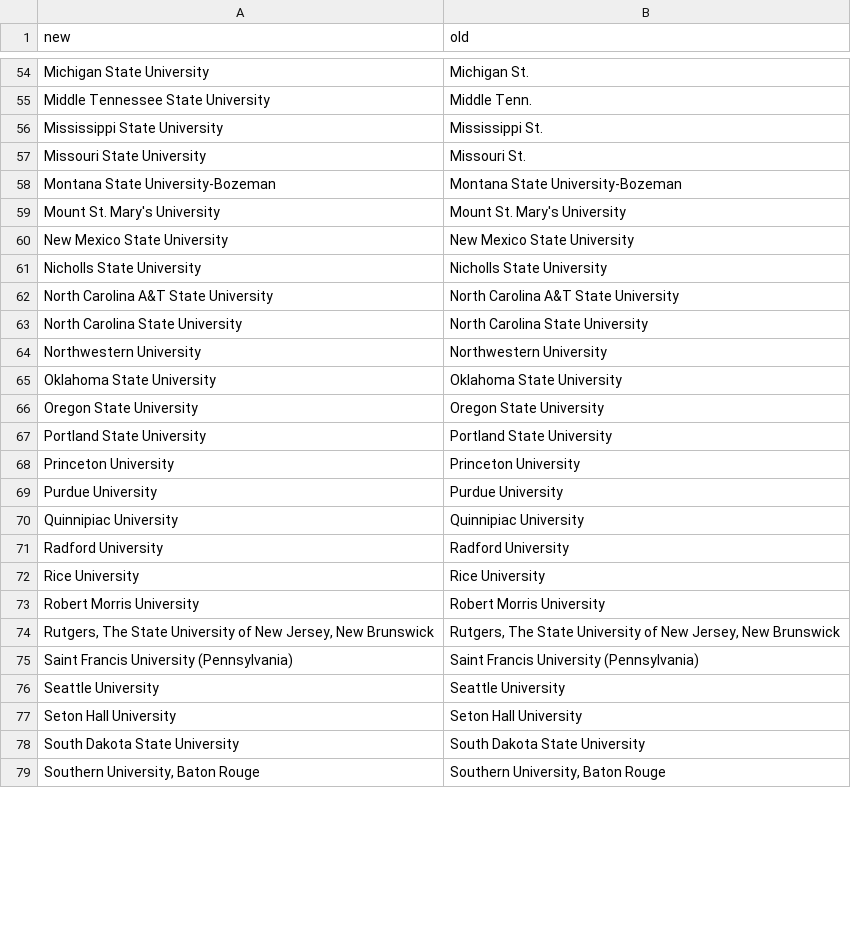
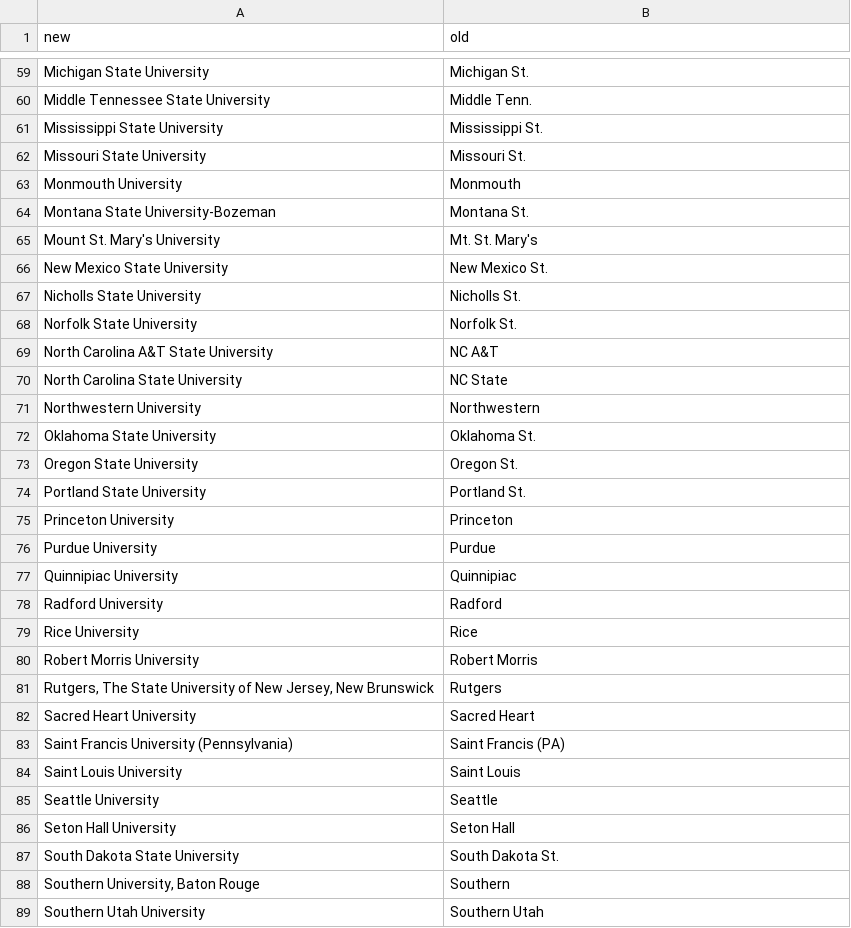
Before and after one commit to agale123/data-viz, a CSV file: march-madness/team_mapping.csv, drawn as a sheet; only a part is shown, gaps mark what is left out; the diff covers the shown part only.

Commit message:
fix tooltips and update teams

```diff
--- a/march-madness/team_mapping.csv
+++ b/march-madness/team_mapping.csv
@@ -57,23 +62,28 @@ new,old
 "Missouri State University","Missouri St."
-"Montana State University-Bozeman","Montana State University-Bozeman"
- "Mount St. Mary's University","Mount St. Mary's University"
-"New Mexico State University","New Mexico State University"
-"Nicholls State University","Nicholls State University"
-"North Carolina A&T State University","North Carolina A&T State University"
-"North Carolina State University","North Carolina State University"
-"Northwestern University","Northwestern University"
-"Oklahoma State University","Oklahoma State University"
-"Oregon State University","Oregon State University"
-"Portland State University","Portland State University"
-"Princeton University","Princeton University"
-"Purdue University","Purdue University"
-"Quinnipiac University","Quinnipiac University"
-"Radford University","Radford University"
-"Rice University","Rice University"
-"Robert Morris University","Robert Morris University"
-"Rutgers, The State University of New Jersey, New Brunswick","Rutgers, The State University of New Jersey, New Brunswick"
-"Saint Francis University (Pennsylvania)","Saint Francis University (Pennsylvania)"
-"Seattle University","Seattle University"
-"Seton Hall University","Seton Hall University"
-"South Dakota State University","South Dakota State University"
-"Southern University, Baton Rouge","Southern University, Baton Rouge"
+"Monmouth University","Monmouth"
+"Montana State University-Bozeman","Montana St."
+"Mount St. Mary's University","Mt. St. Mary's"
+"New Mexico State University","New Mexico St."
+"Nicholls State University","Nicholls St."
+"Norfolk State University","Norfolk St."
+"North Carolina A&T State University","NC A&T"
+"North Carolina State University","NC State"
+"Northwestern University","Northwestern"
+"Oklahoma State University","Oklahoma St."
+"Oregon State University","Oregon St."
+"Portland State University","Portland St."
+"Princeton University","Princeton"
+"Purdue University","Purdue"
+"Quinnipiac University","Quinnipiac"
+"Radford University","Radford"
+"Rice University","Rice"
+"Robert Morris University","Robert Morris"
+"Rutgers, The State University of New Jersey, New Brunswick","Rutgers"
+"Sacred Heart University","Sacred Heart"
+"Saint Francis University (Pennsylvania)","Saint Francis (PA)"
+"Saint Louis University","Saint Louis"
+"Seattle University","Seattle"
+"Seton Hall University","Seton Hall"
+"South Dakota State University","South Dakota St."
+"Southern University, Baton Rouge","Southern"
+"Southern Utah University","Southern Utah"
```
Also changed, not shown: 12 added rows, 1 removed row and 83 edited cells elsewhere in this file, 5 other files.
